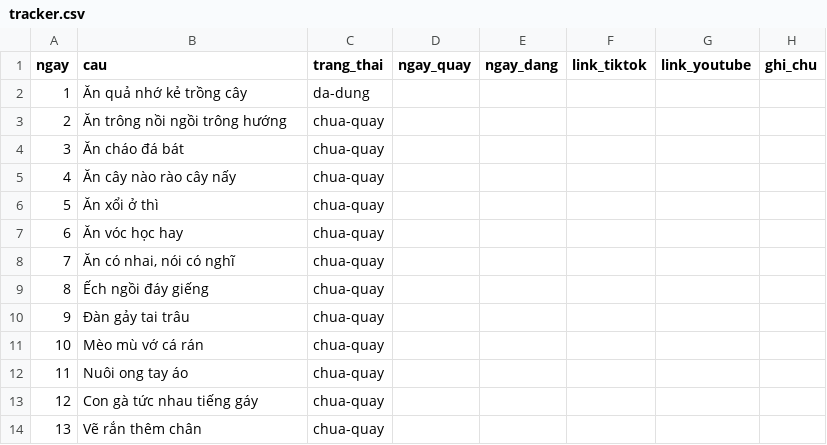
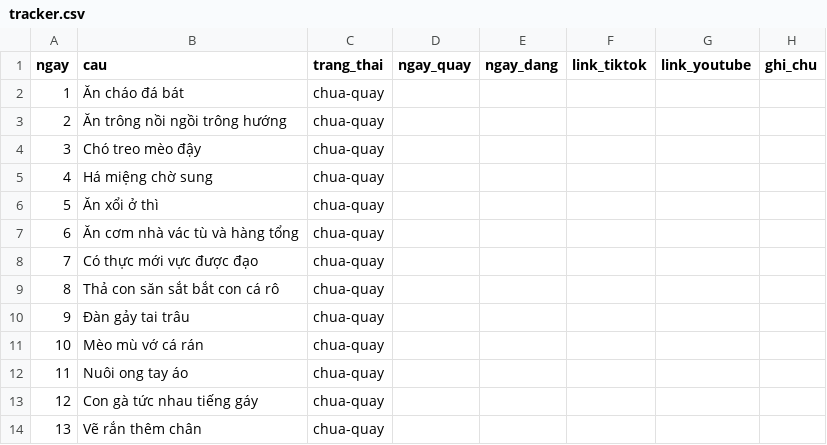
Before and after one commit to ngocchien5596/video, a CSV file: projects/noi-vay/tracker.csv, drawn as a sheet; only a part is shown; the diff covers the shown part only.

```diff
--- a/projects/noi-vay/tracker.csv
+++ b/projects/noi-vay/tracker.csv
@@ -1,10 +1,10 @@
 ngay,cau,trang_thai,ngay_quay,ngay_dang,link_tiktok,link_youtube,ghi_chu
-1,"Ăn quả nhớ kẻ trồng cây",da-dung,,,,,
+1,"Ăn cháo đá bát",chua-quay,,,,,
 2,"Ăn trông nồi ngồi trông hướng",chua-quay,,,,,
-3,"Ăn cháo đá bát",chua-quay,,,,,
-4,"Ăn cây nào rào cây nấy",chua-quay,,,,,
+3,"Chó treo mèo đậy",chua-quay,,,,,
+4,"Há miệng chờ sung",chua-quay,,,,,
 5,"Ăn xổi ở thì",chua-quay,,,,,
-6,"Ăn vóc học hay",chua-quay,,,,,
-7,"Ăn có nhai, nói có nghĩ",chua-quay,,,,,
-8,"Ếch ngồi đáy giếng",chua-quay,,,,,
+6,"Ăn cơm nhà vác tù và hàng tổng",chua-quay,,,,,
+7,"Có thực mới vực được đạo",chua-quay,,,,,
+8,"Thả con săn sắt bắt con cá rô",chua-quay,,,,,
 9,"Đàn gảy tai trâu",chua-quay,,,,,
```
Also changed, not shown: 13 edited cells elsewhere in this file, projects/vi-sao/tracker.csv, 51 other files.
